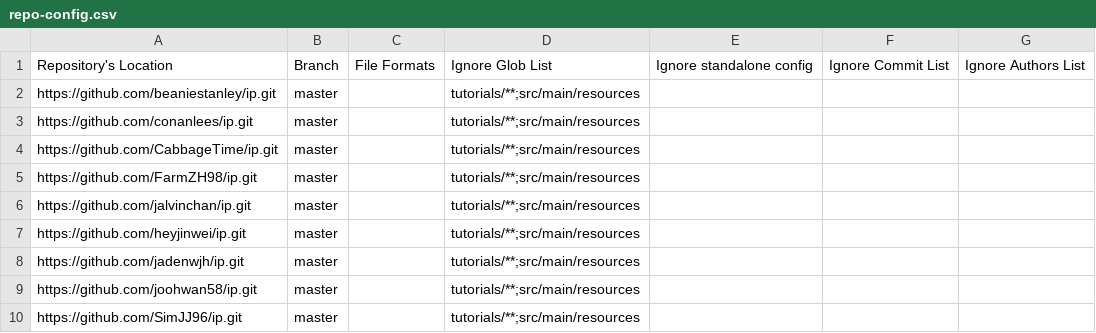
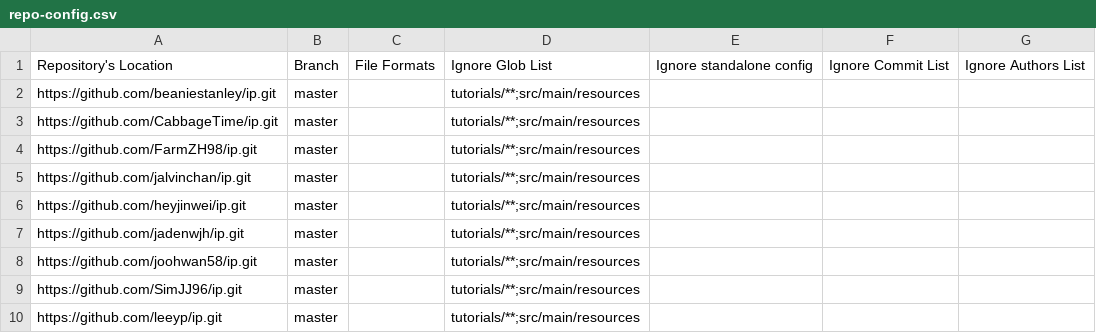
Before and after one commit to nus-cs2113-AY2021S2/ip-dashboard, a CSV file: configs/repo-config.csv, drawn as a sheet; only a part is shown; the shorter side is filled out with more unchanged rows; the diff names each change by its address in the sheet, - before the commit and + after, or states it on an @@ line.

```diff
--- a/configs/repo-config.csv
+++ b/configs/repo-config.csv
-row 3: https://github.com/conanlees/ip.git | master |  | tutorials/**;src/main/resources
```
Also changed, not shown: configs/author-config.csv.
